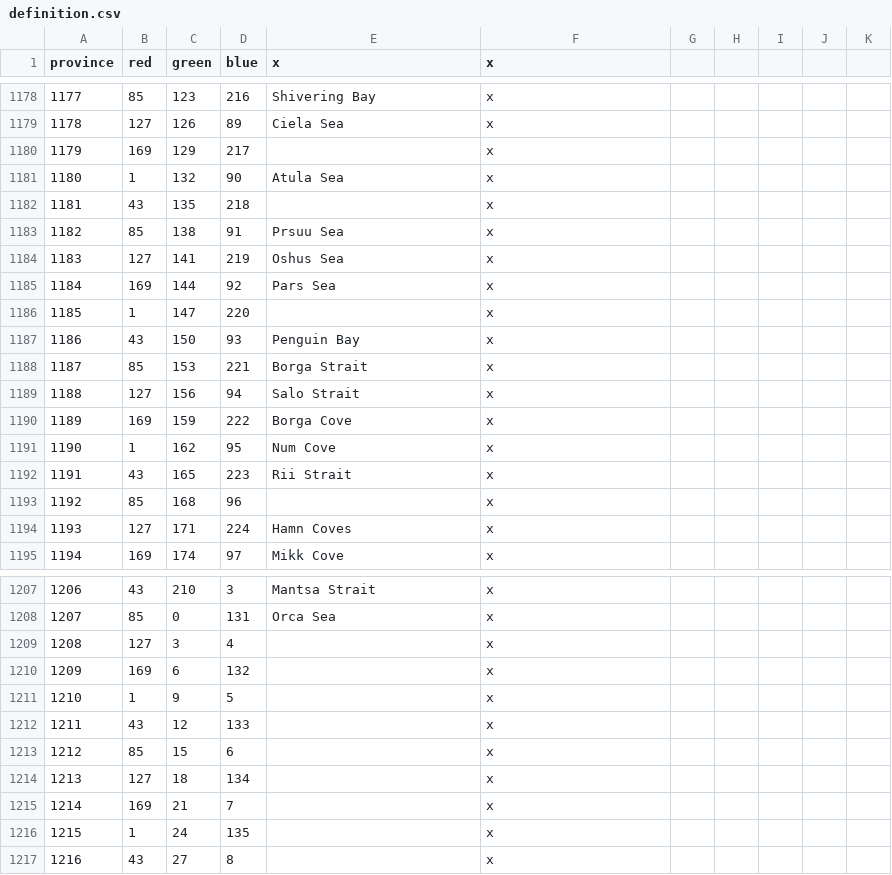
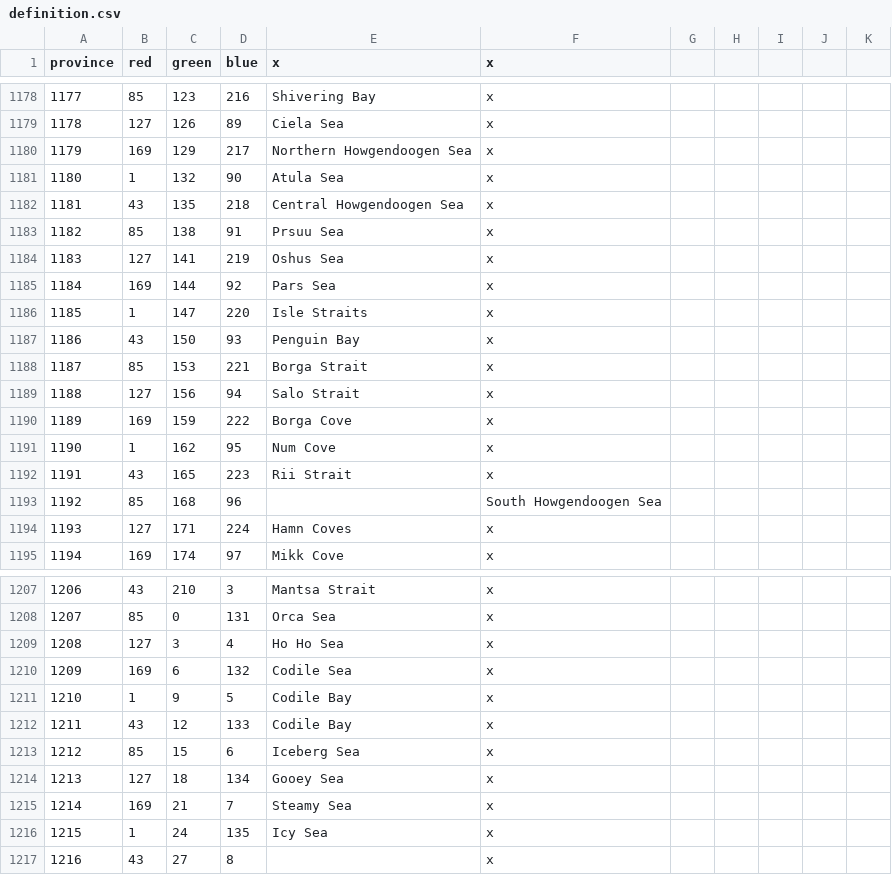
Before and after one commit to locustgate/Hylian-Kings, a CSV file: Hylian Kings/map/definition.csv, drawn as a sheet; only a part is shown, gaps mark what is left out.

```diff
--- a/Hylian Kings/map/definition.csv
+++ b/Hylian Kings/map/definition.csv
@@ -1179,5 +1179,5 @@ province;red;green;blue;x;x
 1178;127;126;89;Ciela Sea;x
-1179;169;129;217;;x
+1179;169;129;217;Northern Howgendoogen Sea;x
 1180;1;132;90;Atula Sea;x
-1181;43;135;218;;x
+1181;43;135;218;Central Howgendoogen Sea;x
 1182;85;138;91;Prsuu Sea;x
@@ -1185,3 +1185,3 @@ province;red;green;blue;x;x
 1184;169;144;92;Pars Sea;x
-1185;1;147;220;;x
+1185;1;147;220;Isle Straits;x
 1186;43;150;93;Penguin Bay;x
@@ -1192,3 +1192,3 @@ province;red;green;blue;x;x
 1191;43;165;223;Rii Strait;x
-1192;85;168;96;;x
+1192;85;168;96;;South Howgendoogen Sea
 1193;127;171;224;Hamn Coves;x
@@ -1208,10 +1208,10 @@ province;red;green;blue;x;x
 1207;85;0;131;Orca Sea;x
-1208;127;3;4;;x
-1209;169;6;132;;x
-1210;1;9;5;;x
-1211;43;12;133;;x
-1212;85;15;6;;x
-1213;127;18;134;;x
-1214;169;21;7;;x
-1215;1;24;135;;x
+1208;127;3;4;Ho Ho Sea;x
+1209;169;6;132;Codile Sea;x
+1210;1;9;5;Codile Bay;x
+1211;43;12;133;Codile Bay;x
+1212;85;15;6;Iceberg Sea;x
+1213;127;18;134;Gooey Sea;x
+1214;169;21;7;Steamy Sea;x
+1215;1;24;135;Icy Sea;x
 1216;43;27;8;;x
```
Also changed, not shown: Hylian Kings/localisation/0_Province_names.csv, 2 other files.
